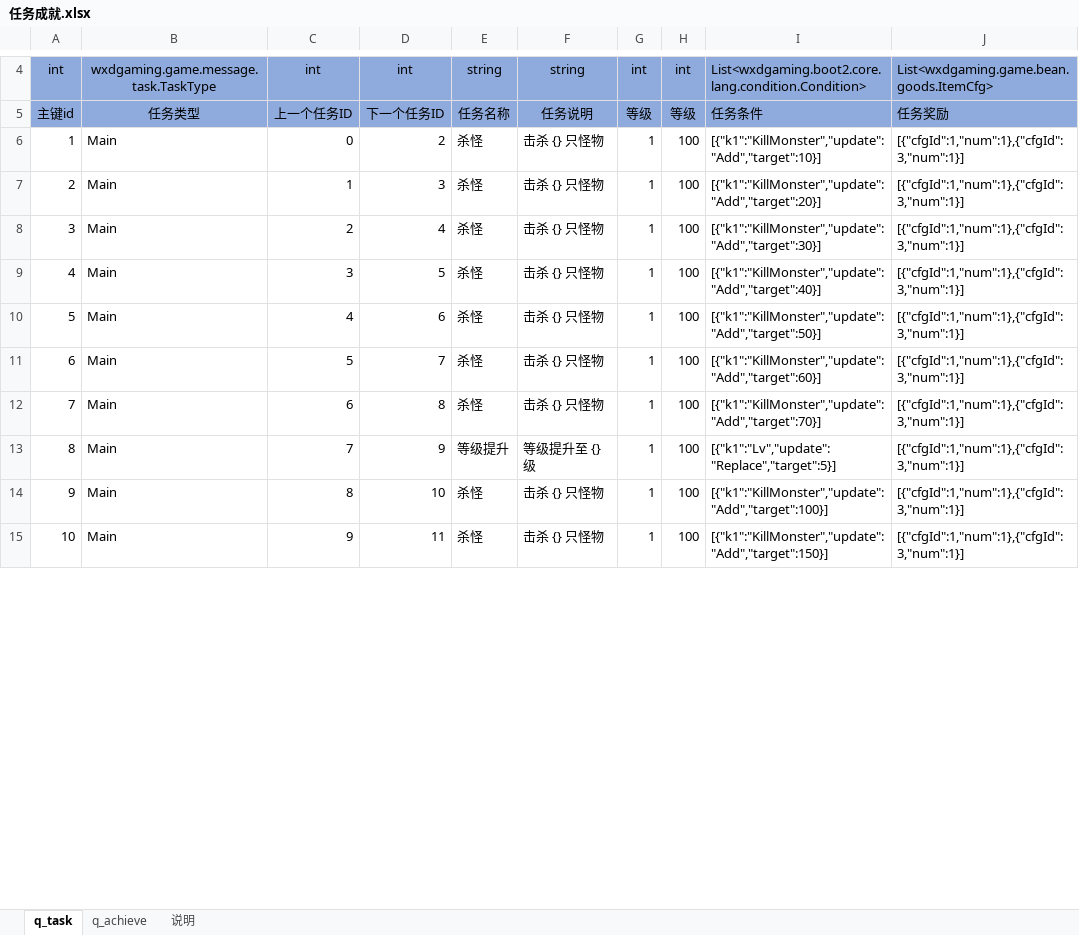
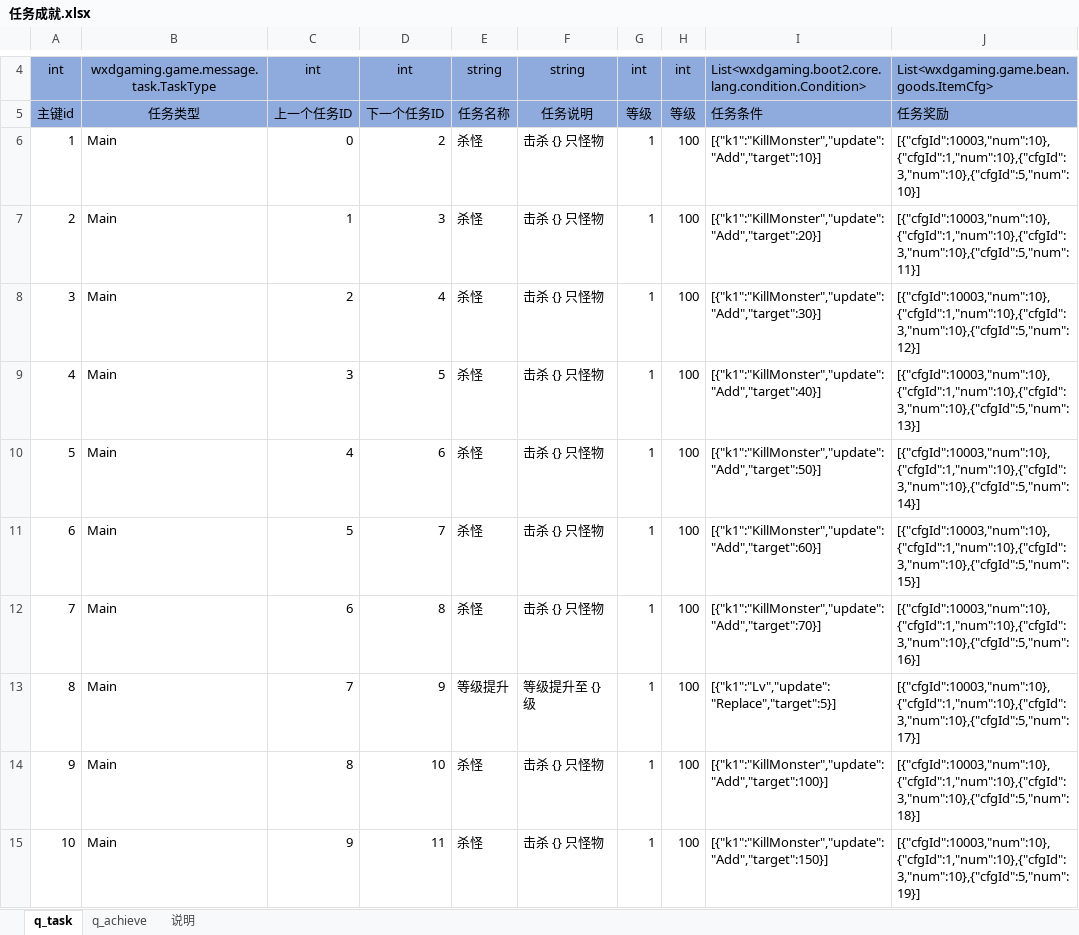
Before and after one commit to wxd-gaming/wxdgaming.boot2, an Excel workbook: wxdgaming.game.basic/src/main/cfg/任务成就.xlsx, sheet q_task, drawn as a sheet; only a part is shown, gaps mark what is left out; values as stored, in another font and other column widths than the file's, no borders; conditional formats not drawn; the diff covers the shown part only; the diff names each change by its address in the sheet, - before the commit and + after, or states it on an @@ line.

```diff
--- a/wxdgaming.game.basic/src/main/cfg/任务成就.xlsx (sheet q_task)
+++ b/wxdgaming.game.basic/src/main/cfg/任务成就.xlsx (sheet q_task)
-J6: [{"cfgId":1,"num":1},{"cfgId":3,"num":1}]
+J6: [{"cfgId":10003,"num":10},{"cfgId":1,"num":10},{"cfgId":3,"num":10},{"cfgId":5,"num":10}]
-J7: [{"cfgId":1,"num":1},{"cfgId":3,"num":1}]
+J7: [{"cfgId":10003,"num":10},{"cfgId":1,"num":10},{"cfgId":3,"num":10},{"cfgId":5,"num":11}]
-J8: [{"cfgId":1,"num":1},{"cfgId":3,"num":1}]
+J8: [{"cfgId":10003,"num":10},{"cfgId":1,"num":10},{"cfgId":3,"num":10},{"cfgId":5,"num":12}]
-J9: [{"cfgId":1,"num":1},{"cfgId":3,"num":1}]
+J9: [{"cfgId":10003,"num":10},{"cfgId":1,"num":10},{"cfgId":3,"num":10},{"cfgId":5,"num":13}]
-J10: [{"cfgId":1,"num":1},{"cfgId":3,"num":1}]
+J10: [{"cfgId":10003,"num":10},{"cfgId":1,"num":10},{"cfgId":3,"num":10},{"cfgId":5,"num":14}]
-J11: [{"cfgId":1,"num":1},{"cfgId":3,"num":1}]
+J11: [{"cfgId":10003,"num":10},{"cfgId":1,"num":10},{"cfgId":3,"num":10},{"cfgId":5,"num":15}]
-J12: [{"cfgId":1,"num":1},{"cfgId":3,"num":1}]
+J12: [{"cfgId":10003,"num":10},{"cfgId":1,"num":10},{"cfgId":3,"num":10},{"cfgId":5,"num":16}]
-J13: [{"cfgId":1,"num":1},{"cfgId":3,"num":1}]
+J13: [{"cfgId":10003,"num":10},{"cfgId":1,"num":10},{"cfgId":3,"num":10},{"cfgId":5,"num":17}]
-J14: [{"cfgId":1,"num":1},{"cfgId":3,"num":1}]
+J14: [{"cfgId":10003,"num":10},{"cfgId":1,"num":10},{"cfgId":3,"num":10},{"cfgId":5,"num":18}]
-J15: [{"cfgId":1,"num":1},{"cfgId":3,"num":1}]
+J15: [{"cfgId":10003,"num":10},{"cfgId":1,"num":10},{"cfgId":3,"num":10},{"cfgId":5,"num":19}]
```
Also changed, not shown: 9 edited cells elsewhere in this sheet, sheet q_achieve, wxdgaming.game.basic/src/main/cfg/道具.xlsx, 42 other files.
